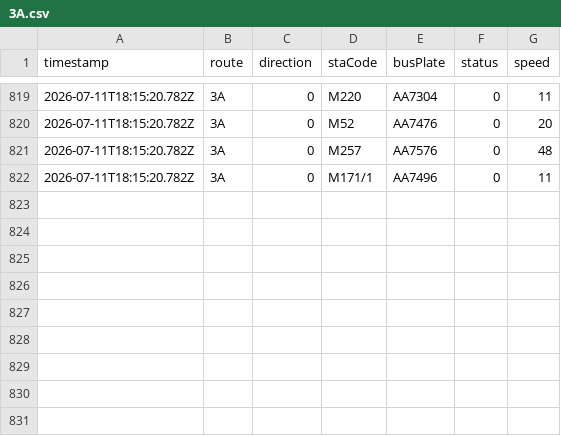
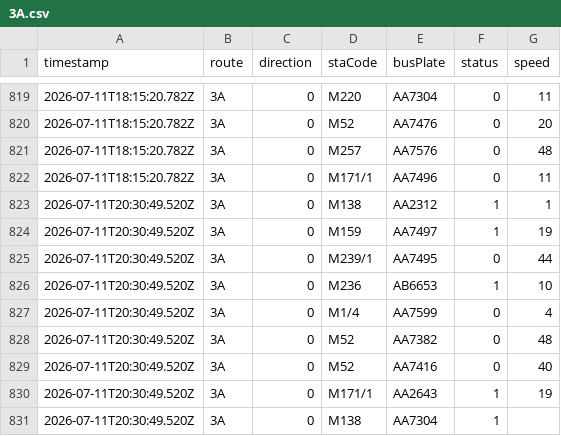
Before and after one commit to ChiHin-Lio/macau-gtfs-data, a CSV file: raw_logs/3A.csv, drawn as a sheet; only a part is shown, gaps mark what is left out.

Commit message:
scraper: update 3A.csv via Cloudflare Worker

```diff
--- a/raw_logs/3A.csv
+++ b/raw_logs/3A.csv
@@ -822 +822,10 @@ timestamp,route,direction,staCode,busPlate,status,speed
 2026-07-11T18:15:20.782Z,3A,0,M171/1,AA7496,0,11
+2026-07-11T20:30:49.520Z,3A,0,M138,AA2312,1,1
+2026-07-11T20:30:49.520Z,3A,0,M159,AA7497,1,19
+2026-07-11T20:30:49.520Z,3A,0,M239/1,AA7495,0,44
+2026-07-11T20:30:49.520Z,3A,0,M236,AB6653,1,10
+2026-07-11T20:30:49.520Z,3A,0,M1/4,AA7599,0,4
+2026-07-11T20:30:49.520Z,3A,0,M52,AA7382,0,48
+2026-07-11T20:30:49.520Z,3A,0,M52,AA7416,0,40
+2026-07-11T20:30:49.520Z,3A,0,M171/1,AA2643,1,19
+2026-07-11T20:30:49.520Z,3A,0,M138,AA7304,1,
```
